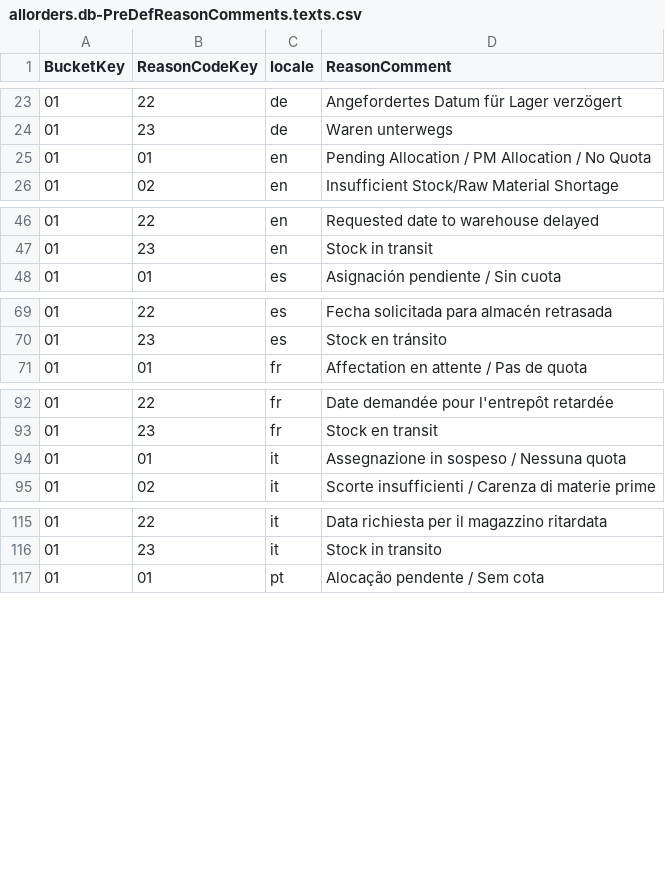
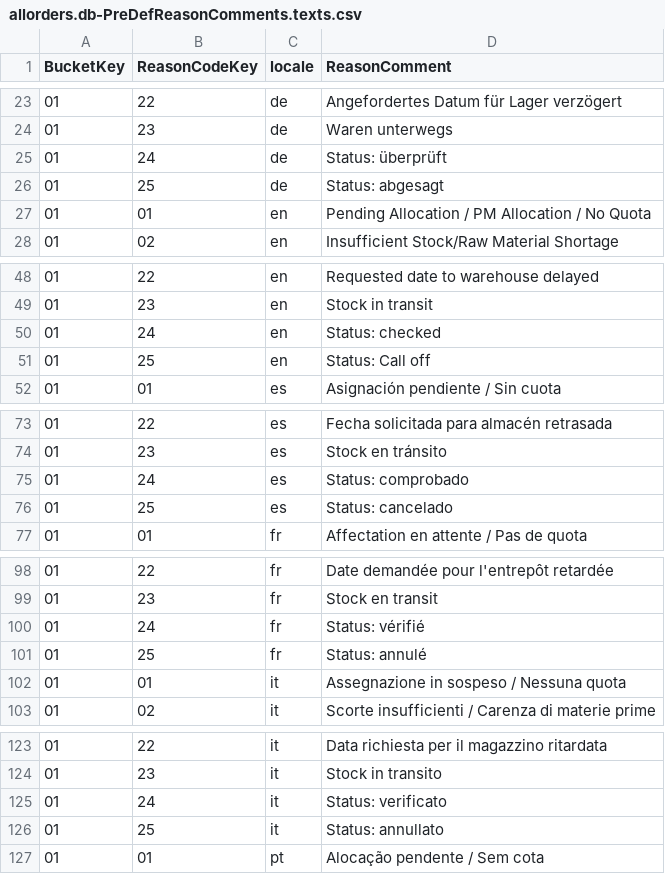
Before and after one commit to aliasad999/order-monitoring-app-services-srv, a CSV file: db/data/allorders.db-PreDefReasonComments.texts.csv, drawn as a sheet; only a part is shown, gaps mark what is left out; the diff covers the shown part only.

Commit message:
modified:   db/data/allorders.db-PreDefReasonComments.csv 	modified:   db/data/allorders.db-PreDefReasonComments.texts.csv 	modified:   srv/i18n/i18n.properties 	modified:   srv/i18n/i18n_de.properties 	modified:   srv/i18n/i18n_en.properties 	modified:   srv/i18n/i18n_en_US.properties 	modified:   srv/i18n/i18n_es.properties 	modified:   srv/i18n/i18n_fr.properties 	modified:   srv/i18n/i18n_it.properties 	modified:   srv/i18n/i18n_pt.properties 	modified:   srv/i18n/i18n_tr.properties

```diff
--- a/db/data/allorders.db-PreDefReasonComments.texts.csv
+++ b/db/data/allorders.db-PreDefReasonComments.texts.csv
@@ -24,2 +24,4 @@ BucketKey;ReasonCodeKey;locale;ReasonComment
 01;23;de;Waren unterwegs
+01;24;de;Status: überprüft
+01;25;de;Status: abgesagt
 01;01;en;Pending Allocation /  PM Allocation / No Quota
@@ -47,2 +49,4 @@ BucketKey;ReasonCodeKey;locale;ReasonComment
 01;23;en;Stock in transit
+01;24;en;Status: checked
+01;25;en;Status: Call off
 01;01;es;Asignación pendiente / Sin cuota
@@ -70,2 +74,4 @@ BucketKey;ReasonCodeKey;locale;ReasonComment
 01;23;es;Stock en tránsito
+01;24;es;Status: comprobado
+01;25;es;Status: cancelado
 01;01;fr;Affectation en attente / Pas de quota
@@ -93,2 +99,4 @@ BucketKey;ReasonCodeKey;locale;ReasonComment
 01;23;fr;Stock en transit
+01;24;fr;Status: vérifié
+01;25;fr;Status: annulé
 01;01;it;Assegnazione in sospeso / Nessuna quota
@@ -116,2 +124,4 @@ BucketKey;ReasonCodeKey;locale;ReasonComment
 01;23;it;Stock in transito
+01;24;it;Status: verificato
+01;25;it;Status: annullato
 01;01;pt;Alocação pendente / Sem cota
```
Also changed, not shown: 4 added rows elsewhere in this file, db/data/allorders.db-PreDefReasonComments.csv, 9 other files.
